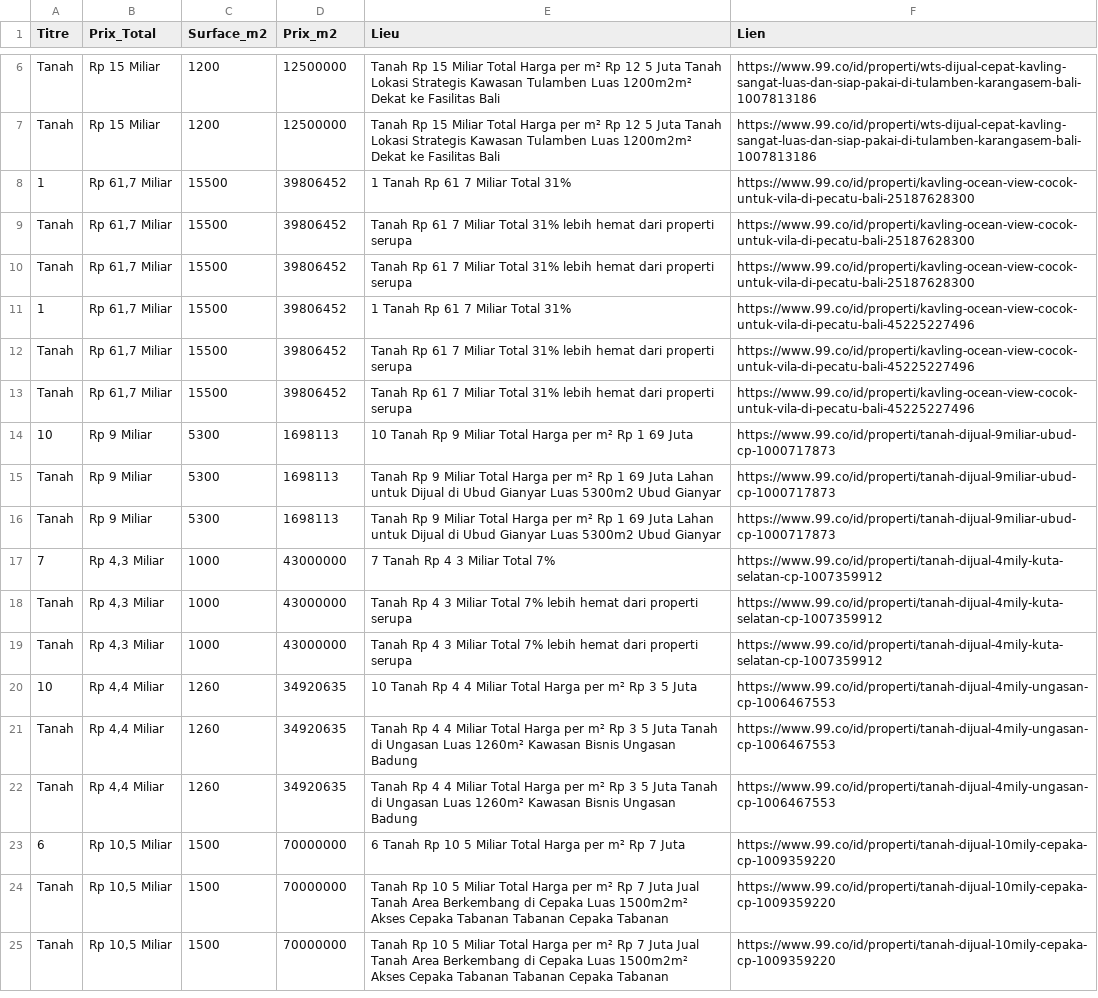
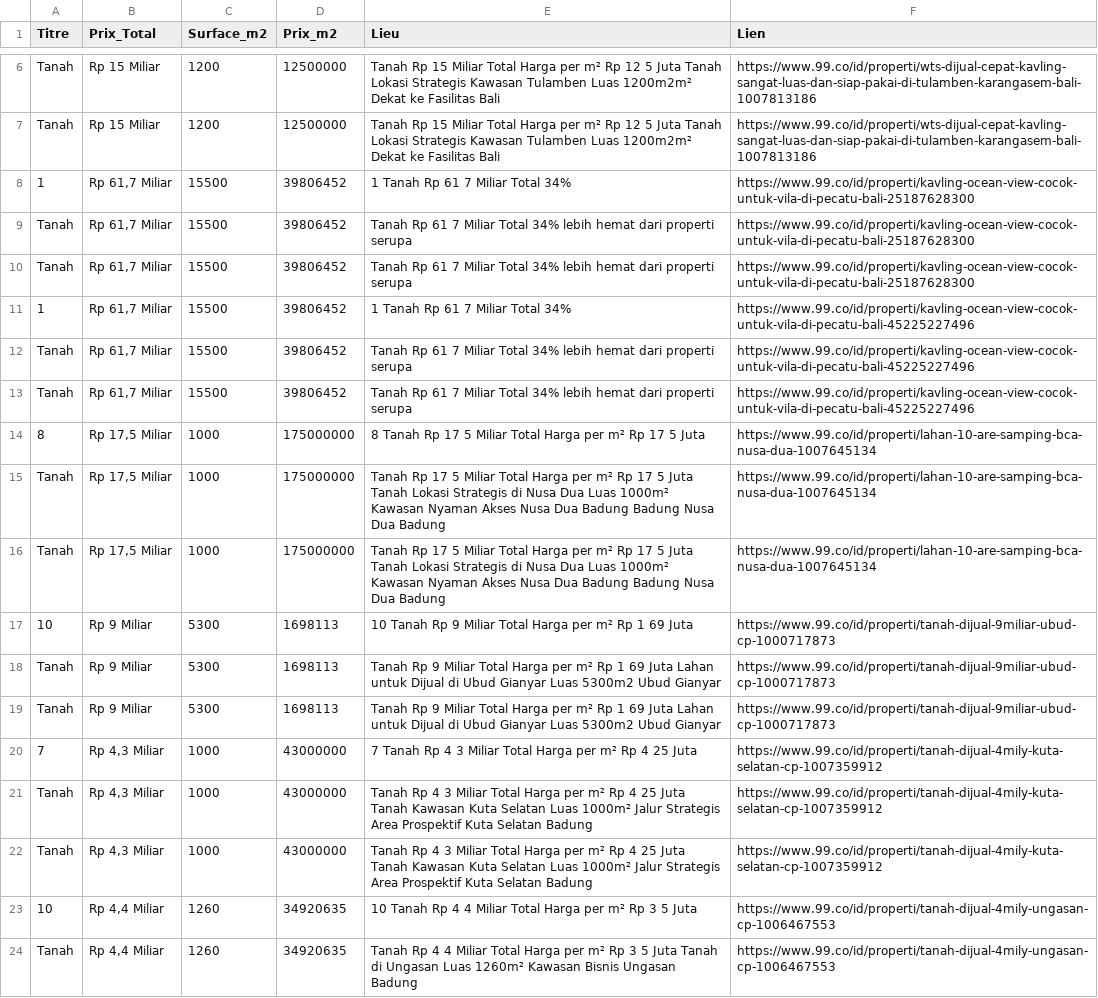
Before and after one commit to pedro432143219-prog/99co-scraper, a CSV file: resultats.csv, drawn as a sheet; only a part is shown, gaps mark what is left out; the shorter side is filled out with more unchanged rows.

```diff
--- a/resultats.csv
+++ b/resultats.csv
@@ -7,8 +7,11 @@ Tanah,Rp 15 Miliar,1200,12500000,Tanah Rp 15 Miliar Total Harga per m² Rp 12 5
 Tanah,Rp 15 Miliar,1200,12500000,Tanah Rp 15 Miliar Total Harga per m² Rp 12 5 Juta Tanah Lokasi Strategis Kawasan Tulamben  Luas 1200m2m²  Dekat ke Fasilitas   Bali,https://www.99.co/id/properti/wts-dijual-cepat-kavling-sangat-luas-dan-siap-pakai-di-tulamben-karangasem-bali-1007813186
-1,"Rp 61,7 Miliar",15500,39806452,1  Tanah Rp 61 7 Miliar Total 31%,https://www.99.co/id/properti/kavling-ocean-view-cocok-untuk-vila-di-pecatu-bali-25187628300
-Tanah,"Rp 61,7 Miliar",15500,39806452,Tanah Rp 61 7 Miliar Total 31% lebih hemat dari properti serupa,https://www.99.co/id/properti/kavling-ocean-view-cocok-untuk-vila-di-pecatu-bali-25187628300
-Tanah,"Rp 61,7 Miliar",15500,39806452,Tanah Rp 61 7 Miliar Total 31% lebih hemat dari properti serupa,https://www.99.co/id/properti/kavling-ocean-view-cocok-untuk-vila-di-pecatu-bali-25187628300
-1,"Rp 61,7 Miliar",15500,39806452,1  Tanah Rp 61 7 Miliar Total 31%,https://www.99.co/id/properti/kavling-ocean-view-cocok-untuk-vila-di-pecatu-bali-45225227496
-Tanah,"Rp 61,7 Miliar",15500,39806452,Tanah Rp 61 7 Miliar Total 31% lebih hemat dari properti serupa,https://www.99.co/id/properti/kavling-ocean-view-cocok-untuk-vila-di-pecatu-bali-45225227496
-Tanah,"Rp 61,7 Miliar",15500,39806452,Tanah Rp 61 7 Miliar Total 31% lebih hemat dari properti serupa,https://www.99.co/id/properti/kavling-ocean-view-cocok-untuk-vila-di-pecatu-bali-45225227496
+1,"Rp 61,7 Miliar",15500,39806452,1  Tanah Rp 61 7 Miliar Total 34%,https://www.99.co/id/properti/kavling-ocean-view-cocok-untuk-vila-di-pecatu-bali-25187628300
+Tanah,"Rp 61,7 Miliar",15500,39806452,Tanah Rp 61 7 Miliar Total 34% lebih hemat dari properti serupa,https://www.99.co/id/properti/kavling-ocean-view-cocok-untuk-vila-di-pecatu-bali-25187628300
+Tanah,"Rp 61,7 Miliar",15500,39806452,Tanah Rp 61 7 Miliar Total 34% lebih hemat dari properti serupa,https://www.99.co/id/properti/kavling-ocean-view-cocok-untuk-vila-di-pecatu-bali-25187628300
+1,"Rp 61,7 Miliar",15500,39806452,1  Tanah Rp 61 7 Miliar Total 34%,https://www.99.co/id/properti/kavling-ocean-view-cocok-untuk-vila-di-pecatu-bali-45225227496
+Tanah,"Rp 61,7 Miliar",15500,39806452,Tanah Rp 61 7 Miliar Total 34% lebih hemat dari properti serupa,https://www.99.co/id/properti/kavling-ocean-view-cocok-untuk-vila-di-pecatu-bali-45225227496
+Tanah,"Rp 61,7 Miliar",15500,39806452,Tanah Rp 61 7 Miliar Total 34% lebih hemat dari properti serupa,https://www.99.co/id/properti/kavling-ocean-view-cocok-untuk-vila-di-pecatu-bali-45225227496
+8,"Rp 17,5 Miliar",1000,175000000,8  Tanah Rp 17 5 Miliar Total Harga per m² Rp 17 5 Juta,https://www.99.co/id/properti/lahan-10-are-samping-bca-nusa-dua-1007645134
+Tanah,"Rp 17,5 Miliar",1000,175000000,Tanah Rp 17 5 Miliar Total Harga per m² Rp 17 5 Juta Tanah Lokasi Strategis di Nusa Dua  Luas 1000m²  Kawasan Nyaman  Akses Nusa Dua  Badung  Badung Nusa Dua  Badung,https://www.99.co/id/properti/lahan-10-are-samping-bca-nusa-dua-1007645134
+Tanah,"Rp 17,5 Miliar",1000,175000000,Tanah Rp 17 5 Miliar Total Harga per m² Rp 17 5 Juta Tanah Lokasi Strategis di Nusa Dua  Luas 1000m²  Kawasan Nyaman  Akses Nusa Dua  Badung  Badung Nusa Dua  Badung,https://www.99.co/id/properti/lahan-10-are-samping-bca-nusa-dua-1007645134
 10,Rp 9 Miliar,5300,1698113,10  Tanah Rp 9 Miliar Total Harga per m² Rp 1 69 Juta,https://www.99.co/id/properti/tanah-dijual-9miliar-ubud-cp-1000717873
@@ -16,5 +19,5 @@ Tanah,Rp 9 Miliar,5300,1698113,Tanah Rp 9 Miliar Total Harga per m² Rp 1 69 Jut
 Tanah,Rp 9 Miliar,5300,1698113,Tanah Rp 9 Miliar Total Harga per m² Rp 1 69 Juta Lahan untuk Dijual di Ubud Gianyar Luas 5300m2 Ubud  Gianyar,https://www.99.co/id/properti/tanah-dijual-9miliar-ubud-cp-1000717873
-7,"Rp 4,3 Miliar",1000,43000000,7  Tanah Rp 4 3 Miliar Total 7%,https://www.99.co/id/properti/tanah-dijual-4mily-kuta-selatan-cp-1007359912
-Tanah,"Rp 4,3 Miliar",1000,43000000,Tanah Rp 4 3 Miliar Total 7% lebih hemat dari properti serupa,https://www.99.co/id/properti/tanah-dijual-4mily-kuta-selatan-cp-1007359912
-Tanah,"Rp 4,3 Miliar",1000,43000000,Tanah Rp 4 3 Miliar Total 7% lebih hemat dari properti serupa,https://www.99.co/id/properti/tanah-dijual-4mily-kuta-selatan-cp-1007359912
+7,"Rp 4,3 Miliar",1000,43000000,7  Tanah Rp 4 3 Miliar Total Harga per m² Rp 4 25 Juta,https://www.99.co/id/properti/tanah-dijual-4mily-kuta-selatan-cp-1007359912
+Tanah,"Rp 4,3 Miliar",1000,43000000,Tanah Rp 4 3 Miliar Total Harga per m² Rp 4 25 Juta Tanah Kawasan Kuta Selatan  Luas 1000m²  Jalur Strategis  Area Prospektif Kuta Selatan  Badung,https://www.99.co/id/properti/tanah-dijual-4mily-kuta-selatan-cp-1007359912
+Tanah,"Rp 4,3 Miliar",1000,43000000,Tanah Rp 4 3 Miliar Total Harga per m² Rp 4 25 Juta Tanah Kawasan Kuta Selatan  Luas 1000m²  Jalur Strategis  Area Prospektif Kuta Selatan  Badung,https://www.99.co/id/properti/tanah-dijual-4mily-kuta-selatan-cp-1007359912
 10,"Rp 4,4 Miliar",1260,34920635,10  Tanah Rp 4 4 Miliar Total Harga per m² Rp 3 5 Juta,https://www.99.co/id/properti/tanah-dijual-4mily-ungasan-cp-1006467553
```
